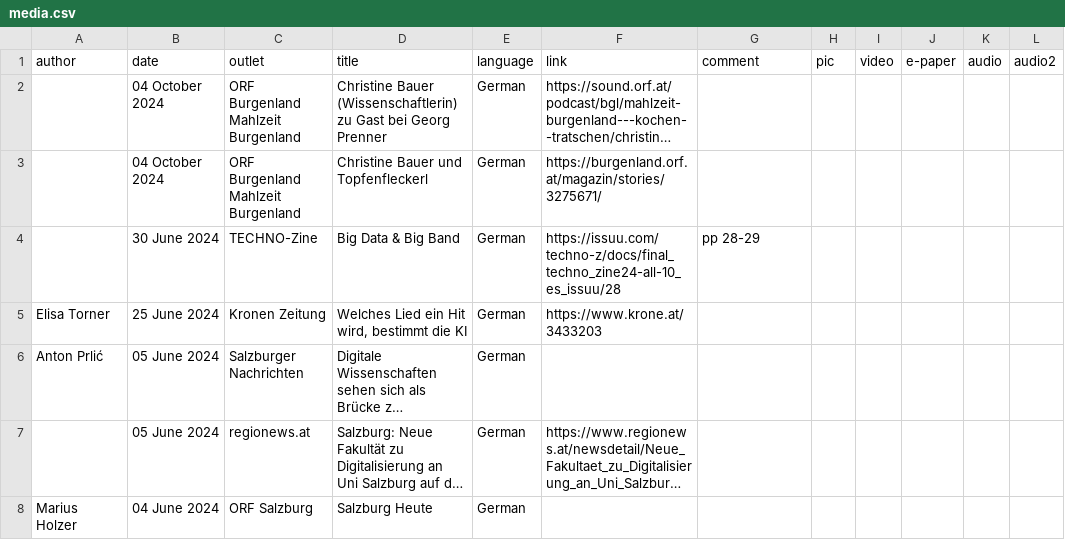
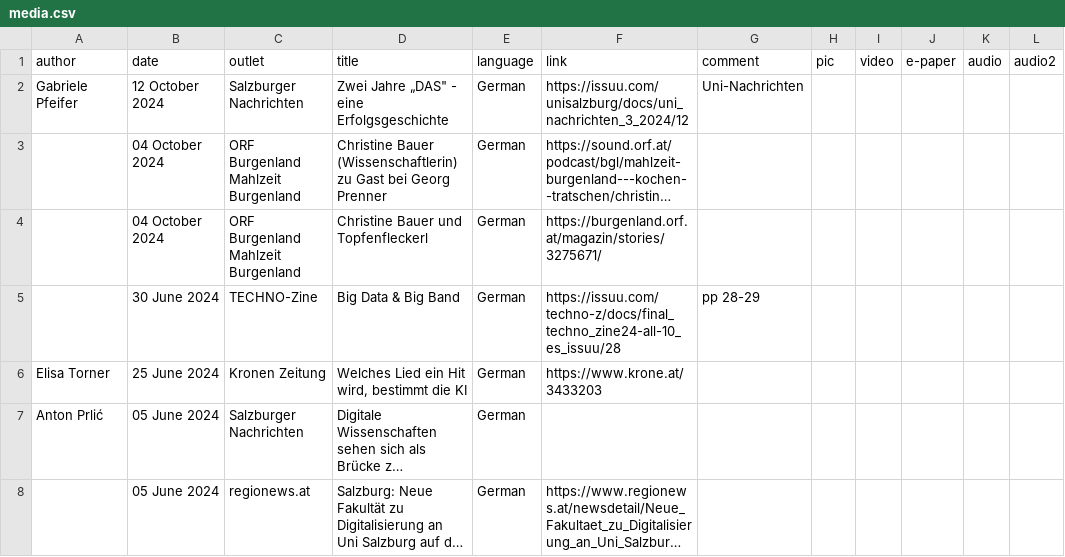
Before and after one commit to chbeu/chbeu.github.io, a CSV file: assets/csv/media.csv, drawn as a sheet; only a part is shown; the shorter side is filled out with more unchanged rows; long unchanged cells end in …; the diff names each change by its address in the sheet, - before the commit and + after, or states it on an @@ line.

Commit message:
added SN plus article

```diff
--- a/assets/csv/media.csv
+++ b/assets/csv/media.csv
+row 2: Gabriele Pfeifer | 12 October 2024 | Salzburger Nachrichten | Zwei Jahre „DAS" - eine Erfolgsgeschichte | German | https://issuu.com/unisalzburg/docs/uni_nachrichten_3_2024/12 | Uni-Nachrichten
```
